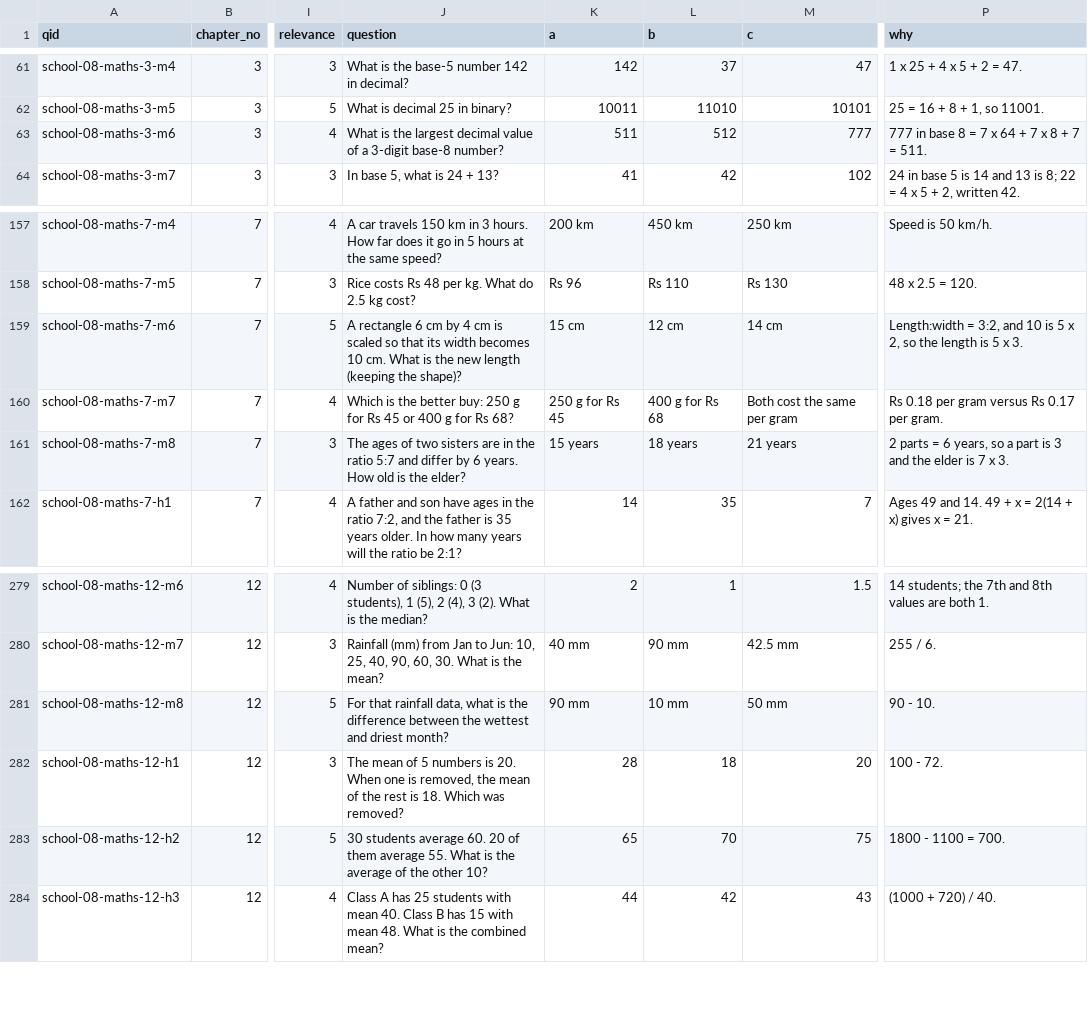
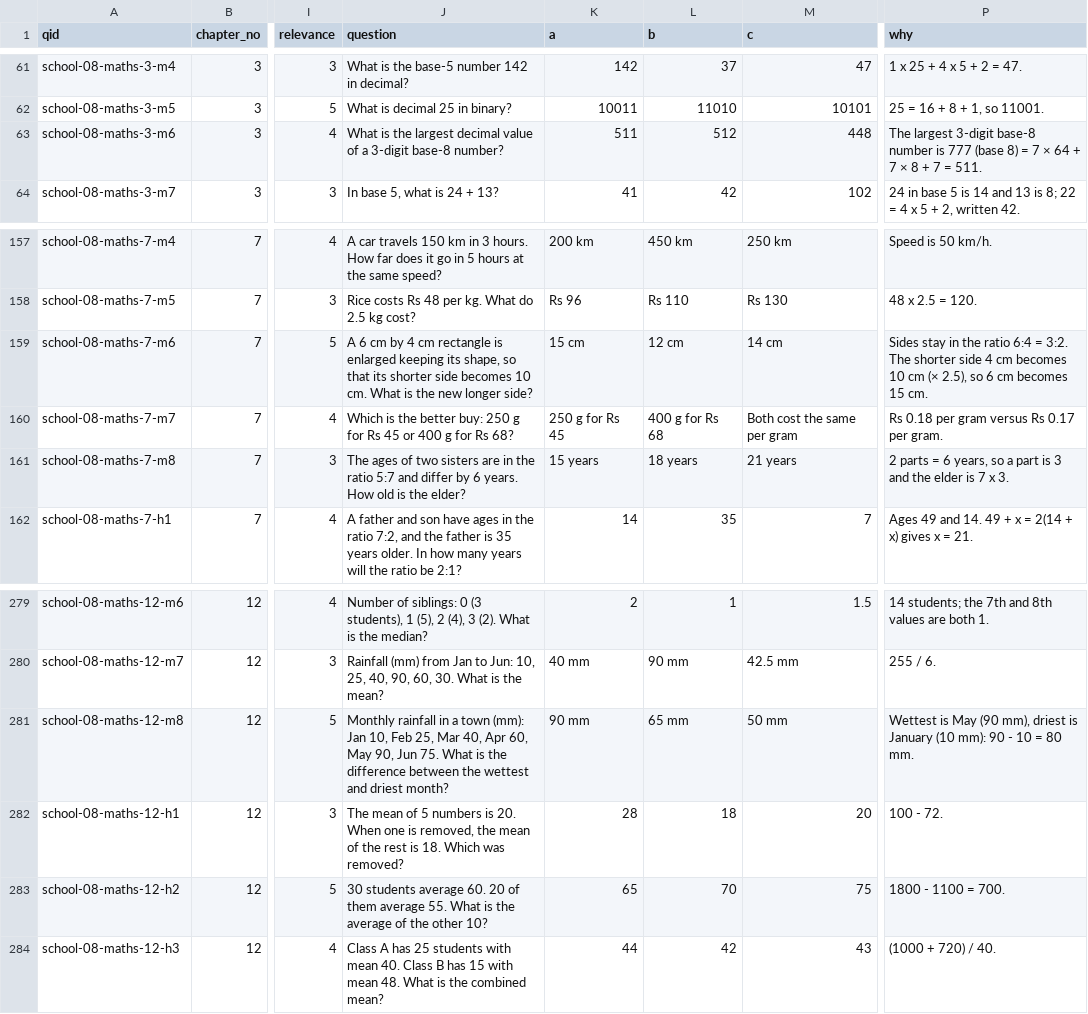
Before and after one commit to solidsforyou/moneymoments-media, a CSV file: content/arena/bank/school-08-maths.csv, drawn as a sheet; only a part is shown, gaps mark what is left out; the diff names each change by its address in the sheet, - before the commit and + after, or states it on an @@ line.

```diff
--- a/content/arena/bank/school-08-maths.csv
+++ b/content/arena/bank/school-08-maths.csv
-M63 (c): 777
+M63 (c): 448
-P63 (why): 777 in base 8 = 7 x 64 + 7 x 8 +…
+P63 (why): The largest 3-digit base-8 number is 777 (base 8) = 7 × 64 + 7 × 8 +…
-J159 (question): A rectangle 6 cm by 4 cm is scaled so that its width becomes 10 cm. What is the new length (keeping the shape)?
+J159 (question): A 6 cm by 4 cm rectangle is enlarged keeping its shape, so that its shorter side becomes 10 cm. What is the new longer side?
-P159 (why): Length:width = 3:2, and 10 is 5 x 2, so the length is 5 x 3.
+P159 (why): Sides stay in the ratio 6:4 = 3:2. The shorter side 4 cm becomes 10 cm (× 2.5), so 6 cm becomes 15 cm.
-J281 (question): For that rainfall data, what is the…
+J281 (question): Monthly rainfall in a town (mm): Jan 10, Feb 25, Mar 40, Apr 60, May 90, Jun 75. What is the…
-L281 (b): 10 mm
+L281 (b): 65 mm
-P281 (why): 90 - 10.
+P281 (why): Wettest is May (90 mm), driest is January (10 mm): 90 - 10 = 80 mm.
```
Also changed, not shown: content/arena/bank/school-08-english.csv, content/arena/sheets/sources.csv, 21 other files.
